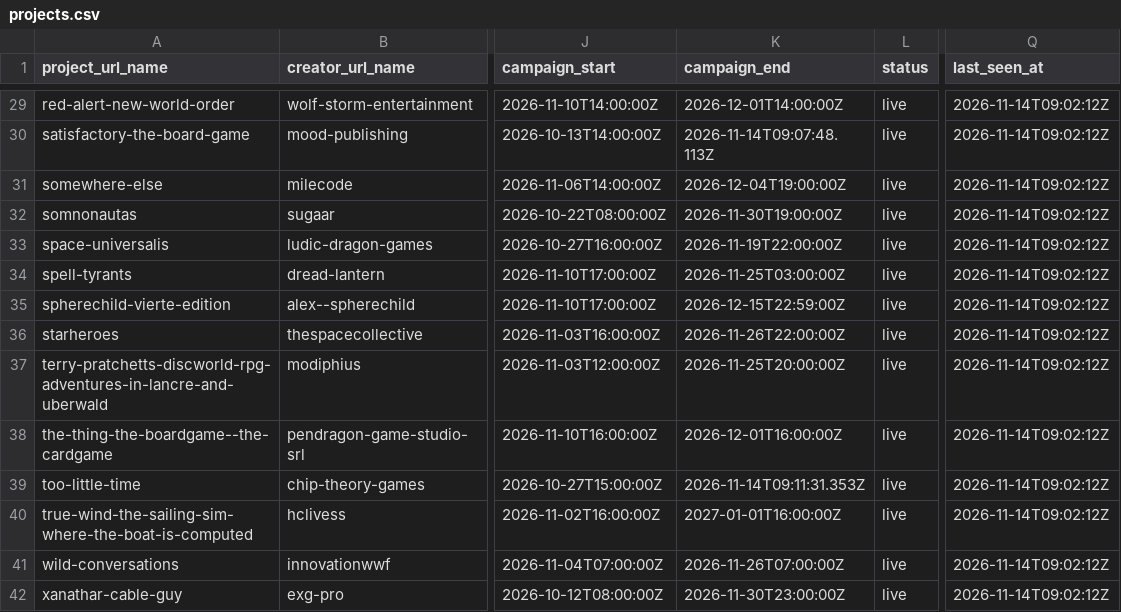
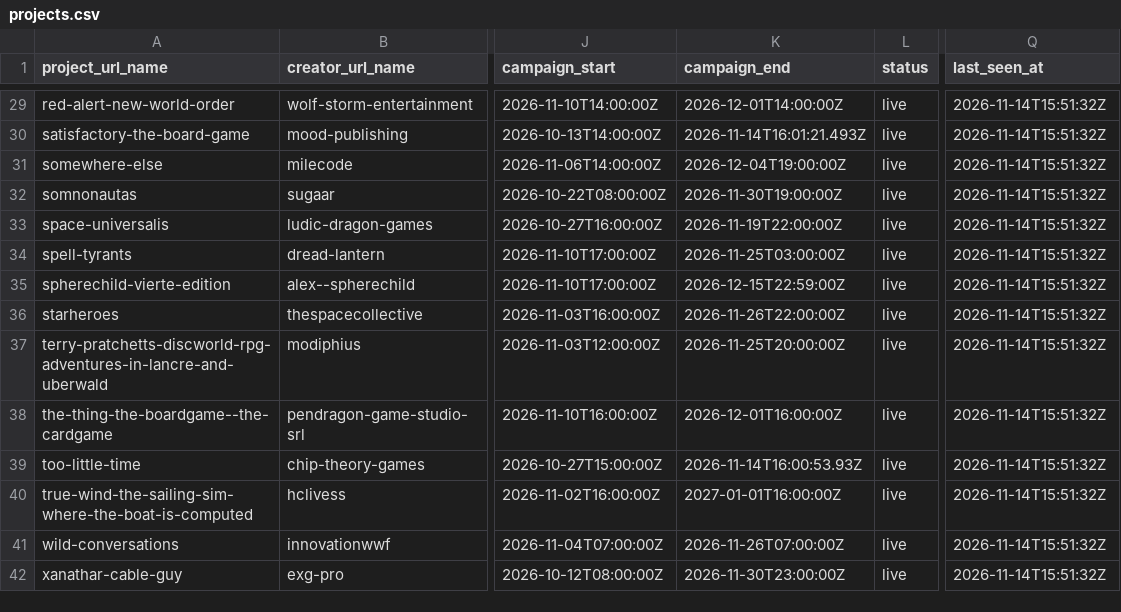
Before and after one commit to priack/Followers-tracker, a CSV file: data/projects.csv, drawn as a sheet; only a part is shown, gaps mark what is left out; the diff covers the shown part only; the diff names each change by its address in the sheet, - before the commit and + after, or states it on an @@ line.

```diff
--- a/data/projects.csv
+++ b/data/projects.csv
-Q29:Q42 (last_seen_at): 2026-11-14T09:02:12Z
+Q29:Q42 (last_seen_at): 2026-11-14T15:51:32Z
-K30 (campaign_end): 2026-11-14T09:07:48.113Z
+K30 (campaign_end): 2026-11-14T16:01:21.493Z
-K39 (campaign_end): 2026-11-14T09:11:31.353Z
+K39 (campaign_end): 2026-11-14T16:00:53.93Z
```
Also changed, not shown: 26 edited cells elsewhere in this file, data/campaign_snapshots/2026-11.csv, data/runs/2026-11.csv.
